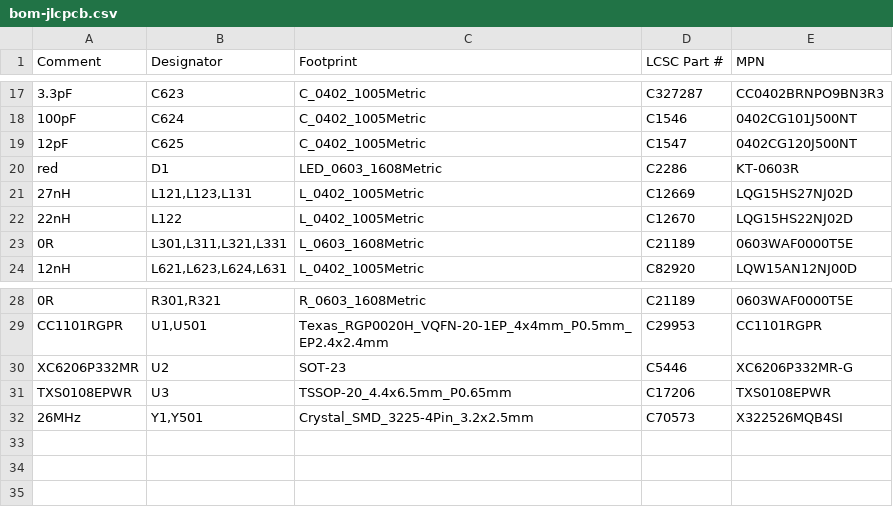
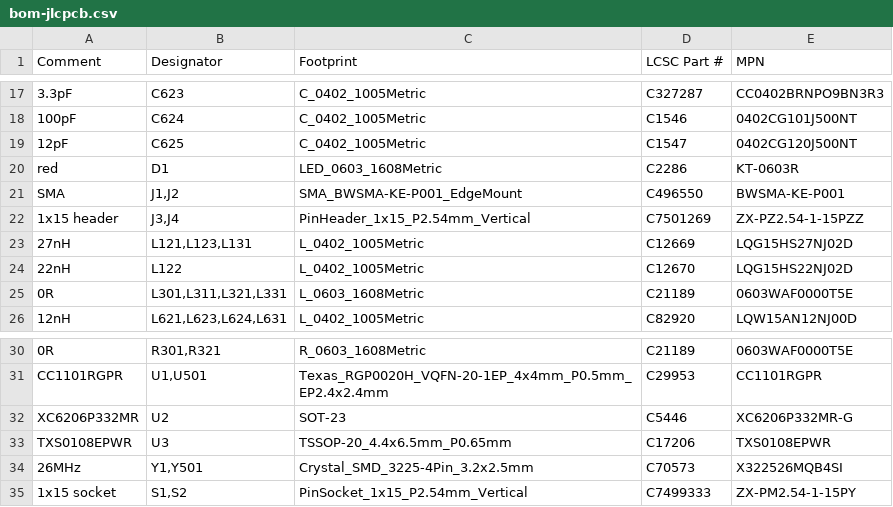
Before and after one commit to Woohoo-code/Claude-code, a CSV file: boards/nano-every-cc1101/pcb/fab/bom-jlcpcb.csv, drawn as a sheet; only a part is shown, gaps mark what is left out; the diff names each change by its address in the sheet, - before the commit and + after, or states it on an @@ line.

```diff
--- a/boards/nano-every-cc1101/pcb/fab/bom-jlcpcb.csv
+++ b/boards/nano-every-cc1101/pcb/fab/bom-jlcpcb.csv
+row 21: SMA | J1,J2 | SMA_BWSMA-KE-P001_EdgeMount | C496550 | BWSMA-KE-P001
+row 22: 1x15 header | J3,J4 | PinHeader_1x15_P2.54mm_Vertical | C7501269 | ZX-PZ2.54-1-15PZZ
+row 35: 1x15 socket | S1,S2 | PinSocket_1x15_P2.54mm_Vertical | C7499333 | ZX-PM2.54-1-15PY
```
Also changed, not shown: boards/nano-every-cc1101/bom.csv, boards/nano-every-cc1101/pcb/fab/bom-no-nano.csv, 6 other files.
